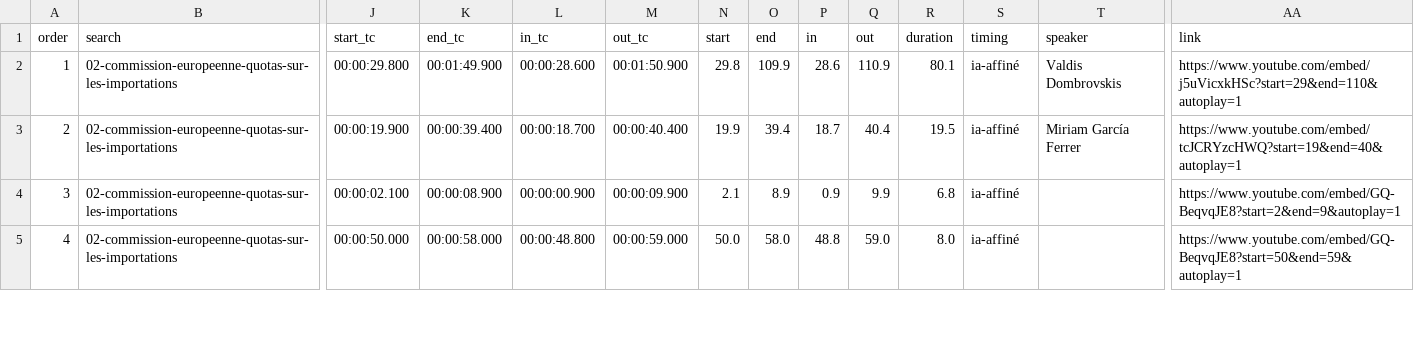
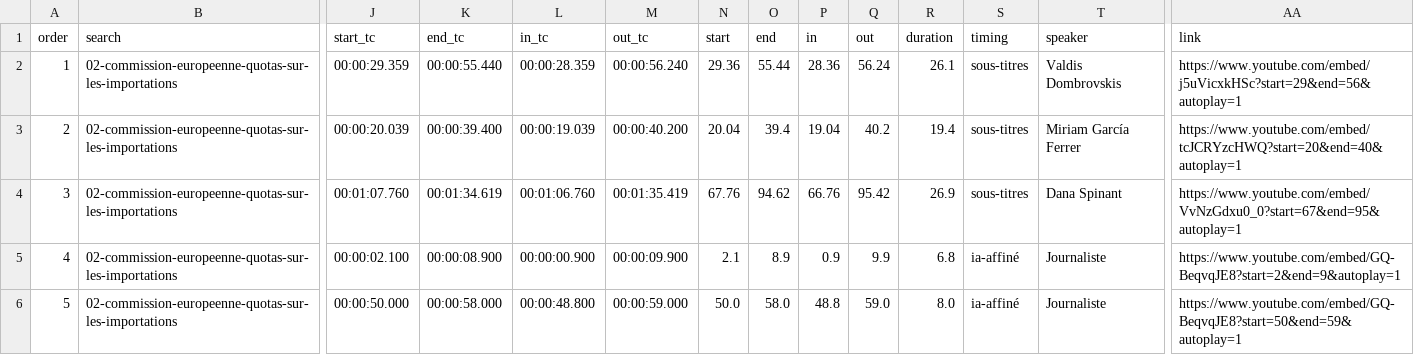
Before and after one commit to MaxMcNeil/Vid-o-presse-finder, a CSV file: results/2026-10-25_1919_n22/02-commission-europeenne-quotas-sur-les-importations/montage.csv, drawn as a sheet; only a part is shown, gaps mark what is left out; addresses are those after the commit; rows hold the shown columns only; the diff covers the shown part only; the diff names each change by its address in the sheet, - before the commit and + after, or states it on an @@ line.

```diff
--- a/results/2026-10-25_1919_n22/02-commission-europeenne-quotas-sur-les-importations/montage.csv
+++ b/results/2026-10-25_1919_n22/02-commission-europeenne-quotas-sur-les-importations/montage.csv
-J2 (start_tc): 00:00:29.800
+J2 (start_tc): 00:00:29.359
-K2 (end_tc): 00:01:49.900
+K2 (end_tc): 00:00:55.440
-L2 (in_tc): 00:00:28.600
+L2 (in_tc): 00:00:28.359
-M2 (out_tc): 00:01:50.900
+M2 (out_tc): 00:00:56.240
-N2 (start): 29.8
+N2 (start): 29.36
-O2 (end): 109.9
+O2 (end): 55.44
-P2 (in): 28.6
+P2 (in): 28.36
-Q2 (out): 110.9
+Q2 (out): 56.24
-R2 (duration): 80.1
+R2 (duration): 26.1
-S2:S3 (timing): ia-affiné
+S2:S3 (timing): sous-titres
-AA2 (link): https://www.youtube.com/embed/j5uVicxkHSc?start=29&end=110&autoplay=1
+AA2 (link): https://www.youtube.com/embed/j5uVicxkHSc?start=29&end=56&autoplay=1
-J3 (start_tc): 00:00:19.900
+J3 (start_tc): 00:00:20.039
-L3 (in_tc): 00:00:18.700
+L3 (in_tc): 00:00:19.039
-M3 (out_tc): 00:00:40.400
+M3 (out_tc): 00:00:40.200
-N3 (start): 19.9
+N3 (start): 20.04
-P3 (in): 18.7
+P3 (in): 19.04
-Q3 (out): 40.4
+Q3 (out): 40.2
-R3 (duration): 19.5
+R3 (duration): 19.4
-AA3 (link): https://www.youtube.com/embed/tcJCRYzcHWQ?start=19&end=40&autoplay=1
+AA3 (link): https://www.youtube.com/embed/tcJCRYzcHWQ?start=20&end=40&autoplay=1
+row 4: 3 | 02-commission-europeenne-quotas-sur-les-importations | 00:01:07.760 | 00:01:34.619 | 00:01:06.760 | 00:01:35.419 | 67.76 | 94.62 | 66.76 | 95.42 | 26.9 | sous-titres | Dana Spinant | https://www.youtube.com/embed/VvNzGdxu0_0?start=67&end=95&autoplay=1
@@ column A (order) renumbered from row 5 down @@
-T5:T6 (speaker): (empty)
+T5:T6 (speaker): Journaliste
```
Also changed, not shown: 45 edited cells elsewhere in this file, results/2026-10-25_1757_n21/01-europe-menace-de-famine-ou-de-crise-alimentaire-a/montage.csv, results/2026-10-25_1757_n21/montage.csv, 25 other files.
